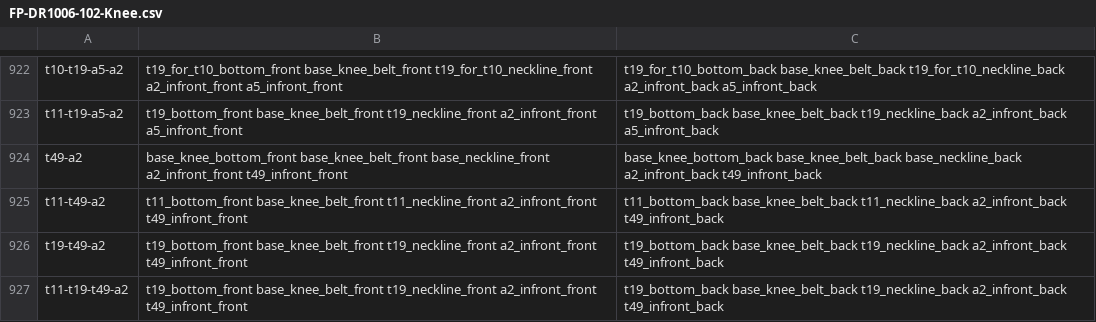
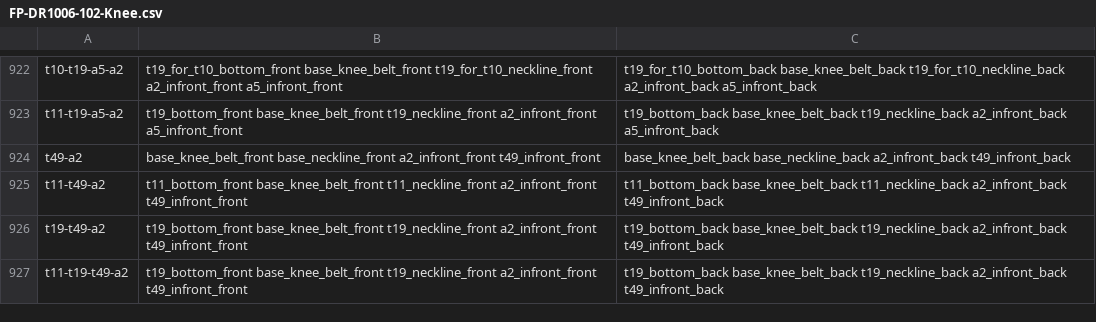
Before and after one commit to fameandpartners/render-processing, a CSV file: csvs/FP-DR1006-102-Knee.csv, drawn as a sheet; only a part is shown, gaps mark what is left out; the diff covers the shown part only.

```diff
--- a/csvs/FP-DR1006-102-Knee.csv
+++ b/csvs/FP-DR1006-102-Knee.csv
@@ -923,3 +923,3 @@ t10-t19-a5-a2,t19_for_t10_bottom_front base_knee_belt_front t19_for_t10_neckline
 t11-t19-a5-a2,t19_bottom_front base_knee_belt_front t19_neckline_front a2_infront_front a5_infront_front,t19_bottom_back base_knee_belt_back t19_neckline_back a2_infront_back a5_infront_back
-t49-a2,base_knee_bottom_front base_knee_belt_front base_neckline_front a2_infront_front t49_infront_front,base_knee_bottom_back base_knee_belt_back base_neckline_back a2_infront_back t49_infront_back
+t49-a2,base_knee_belt_front base_neckline_front a2_infront_front t49_infront_front,base_knee_belt_back base_neckline_back a2_infront_back t49_infront_back
 t11-t49-a2,t11_bottom_front base_knee_belt_front t11_neckline_front a2_infront_front t49_infront_front,t11_bottom_back base_knee_belt_back t11_neckline_back a2_infront_back t49_infront_back
```
Also changed, not shown: 188 edited cells elsewhere in this file, csvs/FP-DR1006-102-Ankle.csv, csvs/FP-DR1006-102-Maxi.csv, 3 other files.
